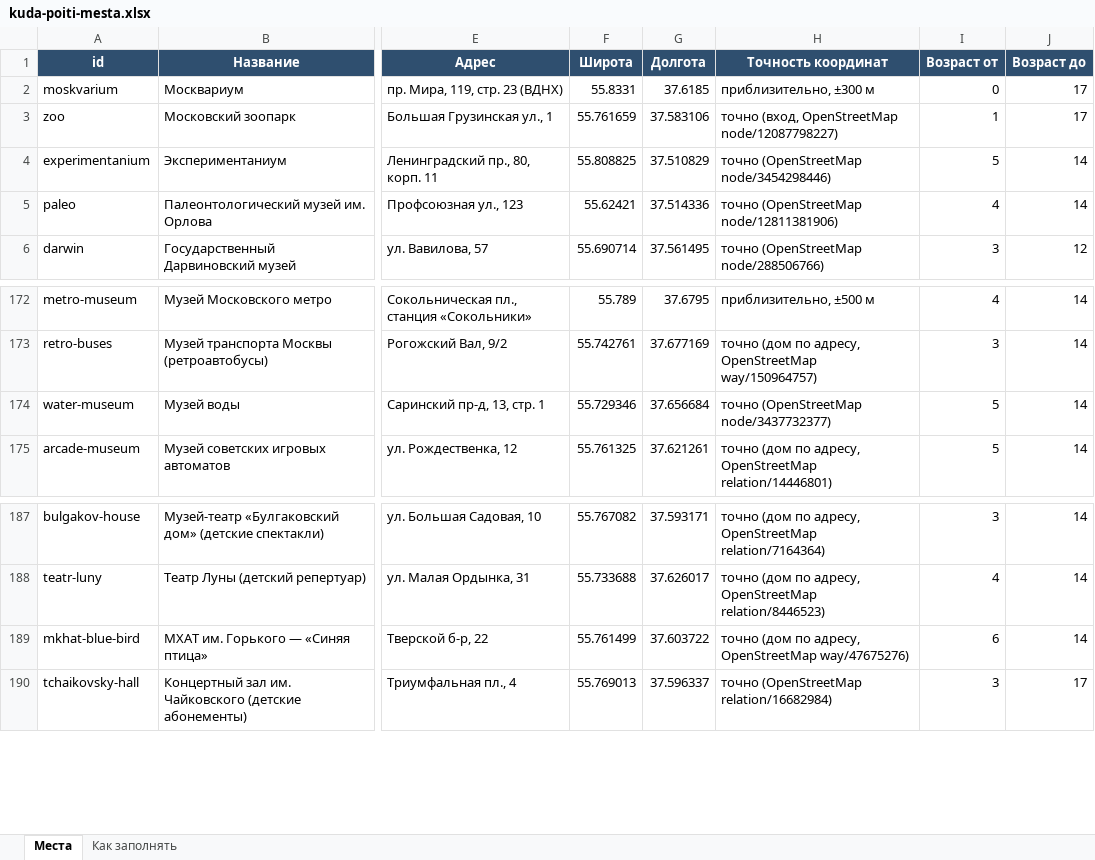
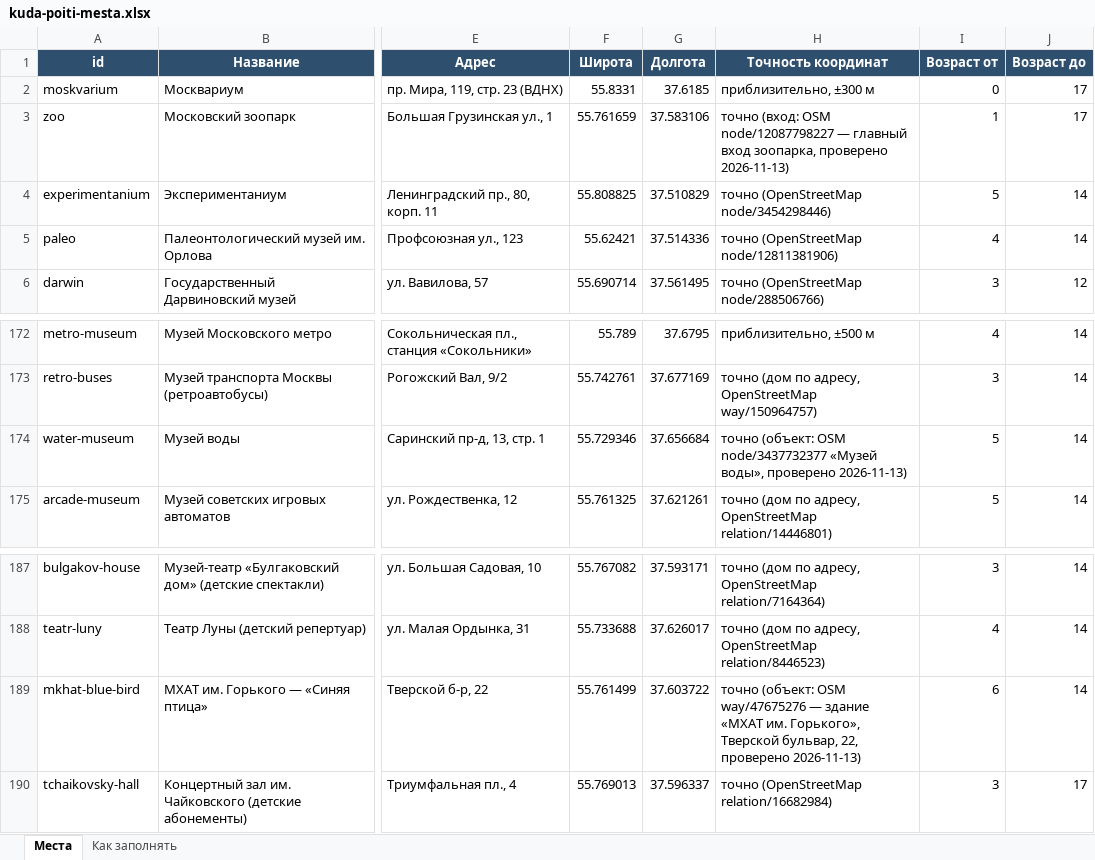
Before and after one commit to vadimsurov-apps/kudapoiti-data, an Excel workbook: data/kuda-poiti-mesta.xlsx, sheet Места, drawn as a sheet; only a part is shown, gaps mark what is left out; values as stored, in another font and other column widths than the file's, no borders; the diff covers the shown part only; the diff names each change by its address in the sheet, - before the commit and + after, or states it on an @@ line.

```diff
--- a/data/kuda-poiti-mesta.xlsx (sheet Места)
+++ b/data/kuda-poiti-mesta.xlsx (sheet Места)
-H3 (Точность координат): точно (вход, OpenStreetMap node/12087798227)
+H3 (Точность координат): точно (вход: OSM node/12087798227 — главный вход зоопарка, проверено 2026-11-13)
-H174 (Точность координат): точно (OpenStreetMap node/3437732377)
+H174 (Точность координат): точно (объект: OSM node/3437732377 «Музей воды», проверено 2026-11-13)
-H189 (Точность координат): точно (дом по адресу, OpenStreetMap way/47675276)
+H189 (Точность координат): точно (объект: OSM way/47675276 — здание «МХАТ им. Горького», Тверской бульвар, 22, проверено 2026-11-13)
```
Also changed, not shown: 22 edited cells elsewhere in this sheet, 4 other files.
